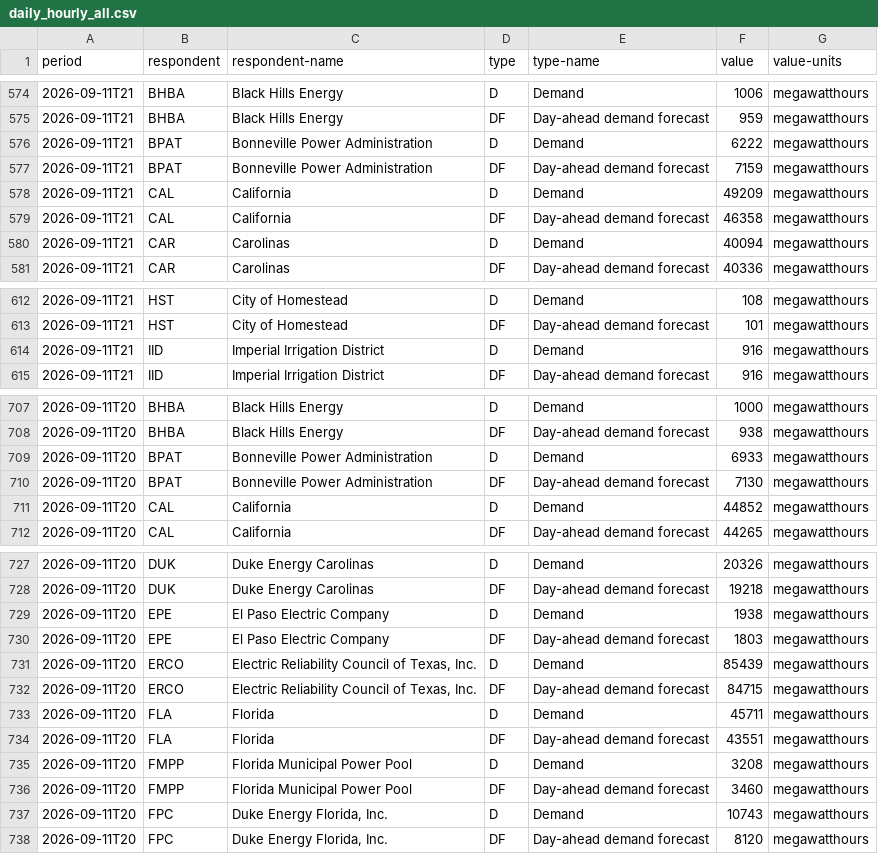
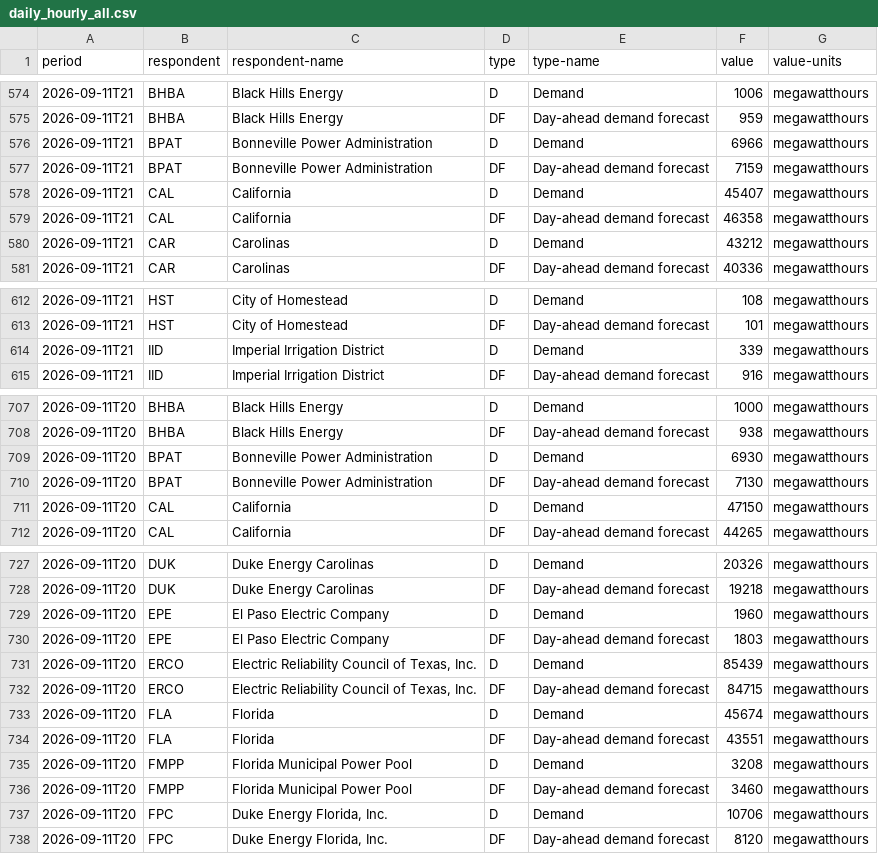
Before and after one commit to MelodiousZero/proyecto_modulo_8, a CSV file: src/data/daily_hourly_all.csv, drawn as a sheet; only a part is shown, gaps mark what is left out; the diff covers the shown part only.

```diff
--- a/src/data/daily_hourly_all.csv
+++ b/src/data/daily_hourly_all.csv
@@ -575,7 +575,7 @@
 "2026-09-11T21","BHBA","Black Hills Energy","DF","Day-ahead demand forecast",959,"megawatthours"
-"2026-09-11T21","BPAT","Bonneville Power Administration","D","Demand",6222,"megawatthours"
+"2026-09-11T21","BPAT","Bonneville Power Administration","D","Demand",6966,"megawatthours"
 "2026-09-11T21","BPAT","Bonneville Power Administration","DF","Day-ahead demand forecast",7159,"megawatthours"
-"2026-09-11T21","CAL","California","D","Demand",49209,"megawatthours"
+"2026-09-11T21","CAL","California","D","Demand",45407,"megawatthours"
 "2026-09-11T21","CAL","California","DF","Day-ahead demand forecast",46358,"megawatthours"
-"2026-09-11T21","CAR","Carolinas","D","Demand",40094,"megawatthours"
+"2026-09-11T21","CAR","Carolinas","D","Demand",43212,"megawatthours"
 "2026-09-11T21","CAR","Carolinas","DF","Day-ahead demand forecast",40336,"megawatthours"
@@ -613,3 +613,3 @@
 "2026-09-11T21","HST","City of Homestead","DF","Day-ahead demand forecast",101,"megawatthours"
-"2026-09-11T21","IID","Imperial Irrigation District","D","Demand",916,"megawatthours"
+"2026-09-11T21","IID","Imperial Irrigation District","D","Demand",339,"megawatthours"
 "2026-09-11T21","IID","Imperial Irrigation District","DF","Day-ahead demand forecast",916,"megawatthours"
@@ -708,5 +708,5 @@
 "2026-09-11T20","BHBA","Black Hills Energy","DF","Day-ahead demand forecast",938,"megawatthours"
-"2026-09-11T20","BPAT","Bonneville Power Administration","D","Demand",6933,"megawatthours"
+"2026-09-11T20","BPAT","Bonneville Power Administration","D","Demand",6930,"megawatthours"
 "2026-09-11T20","BPAT","Bonneville Power Administration","DF","Day-ahead demand forecast",7130,"megawatthours"
-"2026-09-11T20","CAL","California","D","Demand",44852,"megawatthours"
+"2026-09-11T20","CAL","California","D","Demand",47150,"megawatthours"
 "2026-09-11T20","CAL","California","DF","Day-ahead demand forecast",44265,"megawatthours"
@@ -728,3 +728,3 @@
 "2026-09-11T20","DUK","Duke Energy Carolinas","DF","Day-ahead demand forecast",19218,"megawatthours"
-"2026-09-11T20","EPE","El Paso Electric Company","D","Demand",1938,"megawatthours"
+"2026-09-11T20","EPE","El Paso Electric Company","D","Demand",1960,"megawatthours"
 "2026-09-11T20","EPE","El Paso Electric Company","DF","Day-ahead demand forecast",1803,"megawatthours"
@@ -732,3 +732,3 @@
 "2026-09-11T20","ERCO","Electric Reliability Council of Texas, Inc.","DF","Day-ahead demand forecast",84715,"megawatthours"
-"2026-09-11T20","FLA","Florida","D","Demand",45711,"megawatthours"
+"2026-09-11T20","FLA","Florida","D","Demand",45674,"megawatthours"
 "2026-09-11T20","FLA","Florida","DF","Day-ahead demand forecast",43551,"megawatthours"
@@ -736,3 +736,3 @@
 "2026-09-11T20","FMPP","Florida Municipal Power Pool","DF","Day-ahead demand forecast",3460,"megawatthours"
-"2026-09-11T20","FPC","Duke Energy Florida, Inc.","D","Demand",10743,"megawatthours"
+"2026-09-11T20","FPC","Duke Energy Florida, Inc.","D","Demand",10706,"megawatthours"
 "2026-09-11T20","FPC","Duke Energy Florida, Inc.","DF","Day-ahead demand forecast",8120,"megawatthours"
```
Also changed, not shown: 34 edited cells elsewhere in this file.
